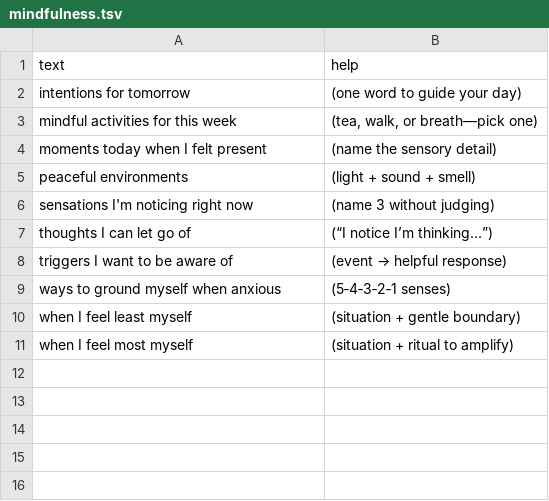
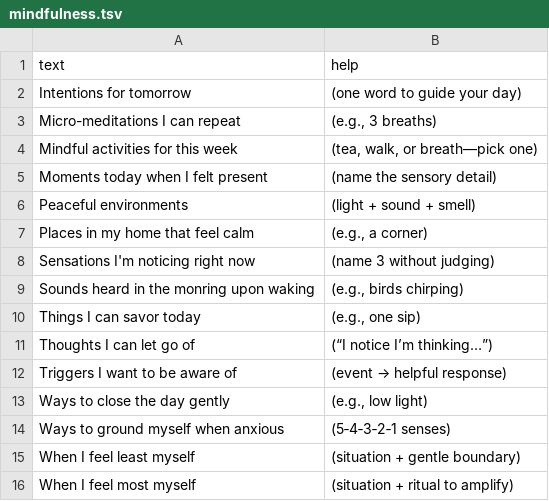
Before and after one commit to atomantic/Ideator, a TSV file: Ideator/Resources/PromptPacks/Core/mindfulness.tsv, drawn as a sheet.

```diff
--- a/Ideator/Resources/PromptPacks/Core/mindfulness.tsv
+++ b/Ideator/Resources/PromptPacks/Core/mindfulness.tsv
@@ -1,11 +1,16 @@
 text	help
-intentions for tomorrow	(one word to guide your day)
-mindful activities for this week	(tea, walk, or breath—pick one)
-moments today when I felt present	(name the sensory detail)
-peaceful environments	(light + sound + smell)
-sensations I'm noticing right now	(name 3 without judging)
-thoughts I can let go of	(“I notice I’m thinking…”)
-triggers I want to be aware of	(event → helpful response)
-ways to ground myself when anxious	(5‑4‑3‑2‑1 senses)
-when I feel least myself	(situation + gentle boundary)
-when I feel most myself	(situation + ritual to amplify)
+Intentions for tomorrow	(one word to guide your day)
+Micro-meditations I can repeat	(e.g., 3 breaths)
+Mindful activities for this week	(tea, walk, or breath—pick one)
+Moments today when I felt present	(name the sensory detail)
+Peaceful environments	(light + sound + smell)
+Places in my home that feel calm	(e.g., a corner)
+Sensations I'm noticing right now	(name 3 without judging)
+Sounds heard in the monring upon waking	(e.g., birds chirping)
+Things I can savor today	(e.g., one sip)
+Thoughts I can let go of	(“I notice I’m thinking…”)
+Triggers I want to be aware of	(event → helpful response)
+Ways to close the day gently	(e.g., low light)
+Ways to ground myself when anxious	(5‑4‑3‑2‑1 senses)
+When I feel least myself	(situation + gentle boundary)
+When I feel most myself	(situation + ritual to amplify)
```
Also changed, not shown: Ideator/Resources/PromptPacks/Core/entertainment.tsv, Ideator/Resources/PromptPacks/Core/lifestyle.tsv, 12 other files.
